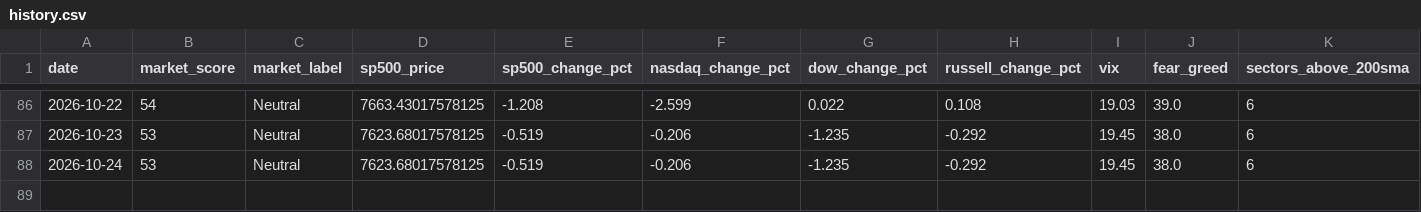
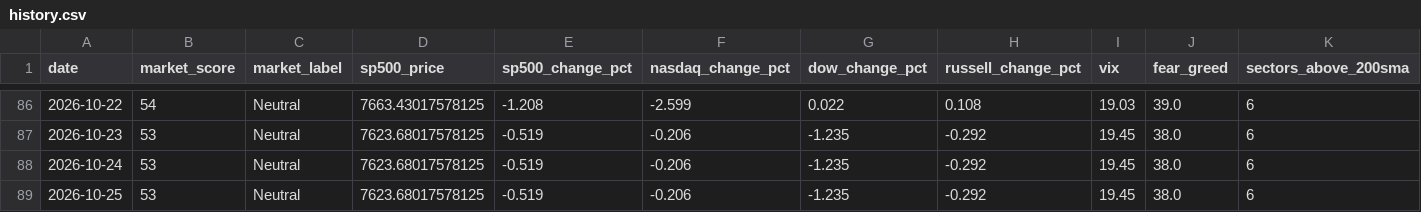
Before and after one commit to agent22793/market-dashboard, a CSV file: data/history.csv, drawn as a sheet; only a part is shown, gaps mark what is left out; rows hold the shown columns only; the diff names each change by its address in the sheet, - before the commit and + after, or states it on an @@ line.

```diff
--- a/data/history.csv
+++ b/data/history.csv
+row 89: 2026-10-25 | 53 | Neutral | 7623.68017578125 | -0.519 | -0.206 | -1.235 | -0.292 | 19.45 | 38.0 | 6
```
Also changed, not shown: 1 other file.
